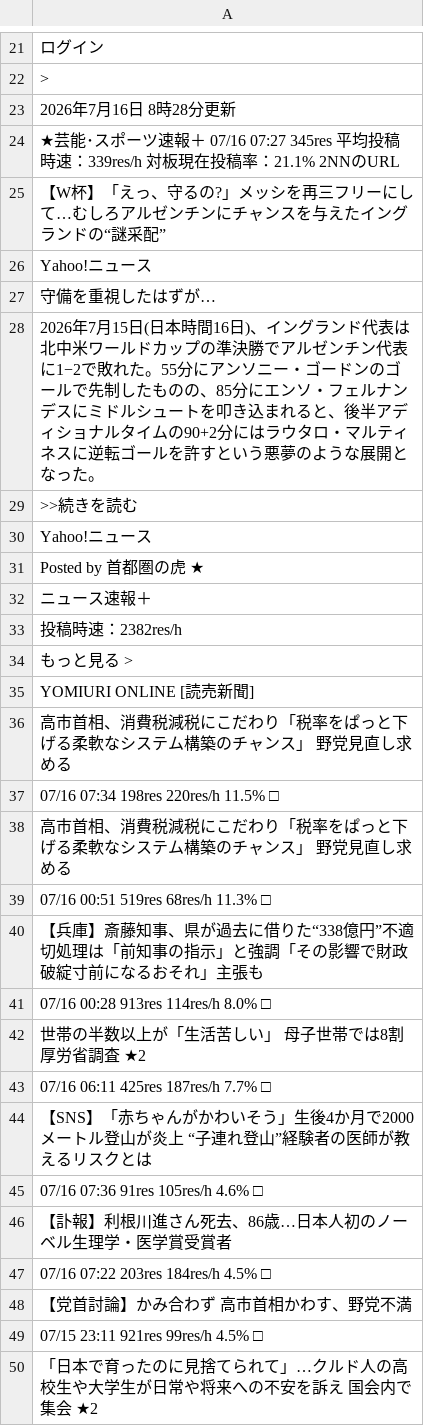
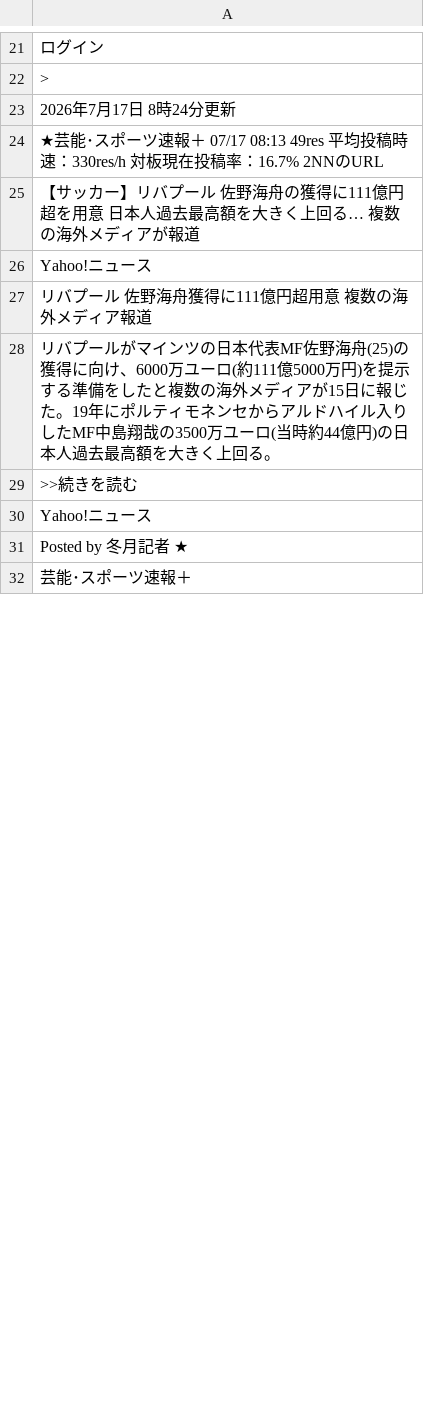
Before and after one commit to keroppa88/news, a CSV file: news_2ch.csv, drawn as a sheet; only a part is shown, gaps mark what is left out; the shorter side is filled out with more unchanged rows; the diff covers the shown part only.

```diff
--- a/news_2ch.csv
+++ b/news_2ch.csv
@@ -22,29 +22,10 @@
 ">"
-"2026年7月16日 8時28分更新"
-"★芸能･スポーツ速報＋ 07/16 07:27 345res 平均投稿時速：339res/h 対板現在投稿率：21.1% 2NNのURL "
-"【W杯】「えっ、守るの?」メッシを再三フリーにして…むしろアルゼンチンにチャンスを与えたイングランドの“謎采配”"
+"2026年7月17日 8時24分更新"
+"★芸能･スポーツ速報＋ 07/17 08:13 49res 平均投稿時速：330res/h 対板現在投稿率：16.7% 2NNのURL "
+"【サッカー】リバプール 佐野海舟の獲得に111億円超を用意 日本人過去最高額を大きく上回る… 複数の海外メディアが報道"
 "Yahoo!ニュース"
-"守備を重視したはずが…"
-"2026年7月15日(日本時間16日)、イングランド代表は北中米ワールドカップの準決勝でアルゼンチン代表に1−2で敗れた。55分にアンソニー・ゴードンのゴールで先制したものの、85分にエンソ・フェルナンデスにミドルシュートを叩き込まれると、後半アディショナルタイムの90+2分にはラウタロ・マルティネスに逆転ゴールを許すという悪夢のような展開となった。"
+"リバプール　佐野海舟獲得に111億円超用意　複数の海外メディア報道"
+"リバプールがマインツの日本代表MF佐野海舟(25)の獲得に向け、6000万ユーロ(約111億5000万円)を提示する準備をしたと複数の海外メディアが15日に報じた。19年にポルティモネンセからアルドハイル入りしたMF中島翔哉の3500万ユーロ(当時約44億円)の日本人過去最高額を大きく上回る。"
 ">>続きを読む"
 "Yahoo!ニュース"
-"Posted by 首都圏の虎 ★"
-"ニュース速報＋"
-"投稿時速：2382res/h"
-"もっと見る >"
-"YOMIURI ONLINE [読売新聞]"
-"高市首相、消費税減税にこだわり「税率をぱっと下げる柔軟なシステム構築のチャンス」 野党見直し求める"
-"07/16 07:34 198res 220res/h 11.5% □"
-"高市首相、消費税減税にこだわり「税率をぱっと下げる柔軟なシステム構築のチャンス」 野党見直し求める "
-"07/16 00:51 519res 68res/h 11.3% □"
-"【兵庫】斎藤知事、県が過去に借りた“338億円”不適切処理は「前知事の指示」と強調「その影響で財政破綻寸前になるおそれ」主張も "
-"07/16 00:28 913res 114res/h 8.0% □"
-"世帯の半数以上が「生活苦しい」 母子世帯では8割 厚労省調査 ★2 "
-"07/16 06:11 425res 187res/h 7.7% □"
-"【SNS】「赤ちゃんがかわいそう」生後4か月で2000メートル登山が炎上 “子連れ登山”経験者の医師が教えるリスクとは "
-"07/16 07:36 91res 105res/h 4.6% □"
-"【訃報】利根川進さん死去、86歳…日本人初のノーベル生理学・医学賞受賞者 "
-"07/16 07:22 203res 184res/h 4.5% □"
-"【党首討論】かみ合わず 高市首相かわす、野党不満 "
-"07/15 23:11 921res 99res/h 4.5% □"
-"「日本で育ったのに見捨てられて」…クルド人の高校生や大学生が日常や将来への不安を訴え 国会内で集会 ★2 "
+"Posted by 冬月記者 ★"
```
Also changed, not shown: 35 added rows, 25 removed rows, 6 moved rows and 73 edited cells elsewhere in this file, news.csv, news_ai.csv, 13 other files.
